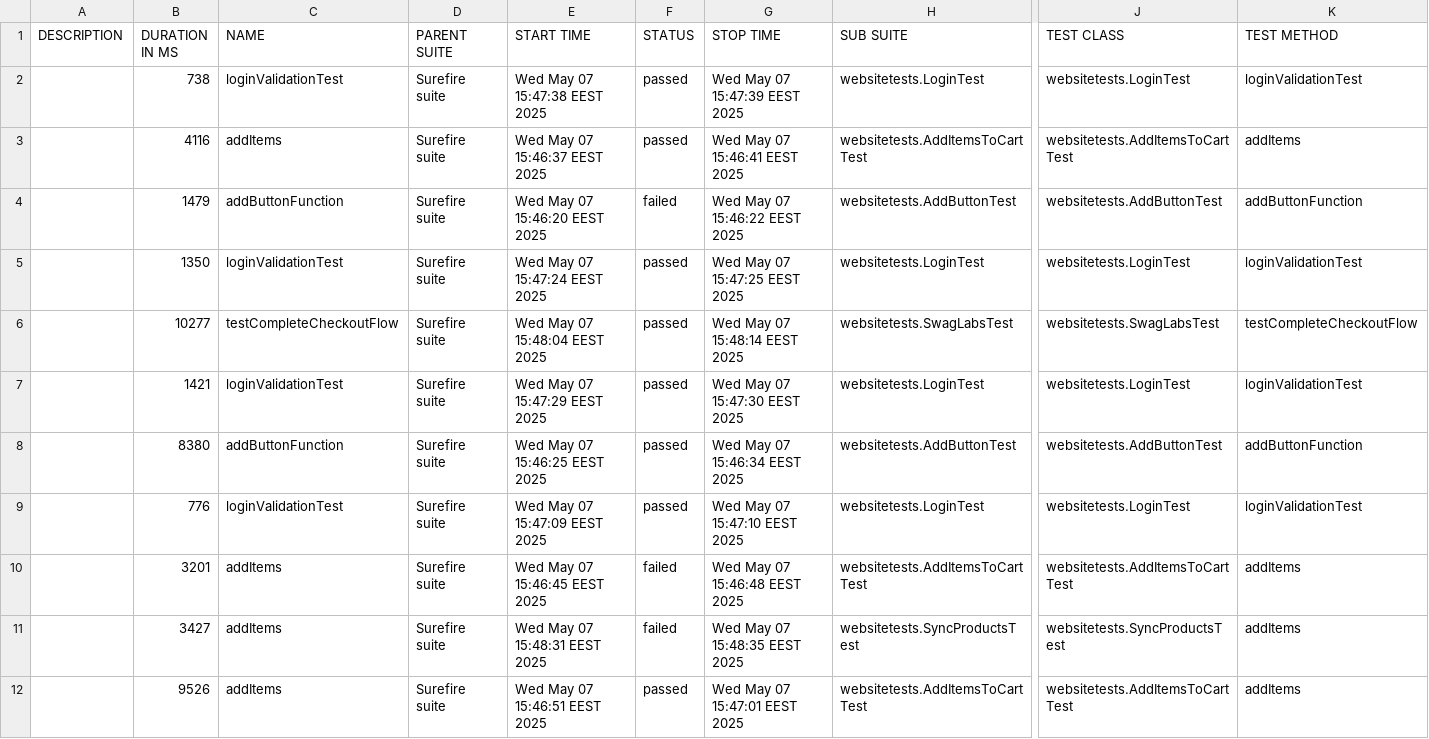
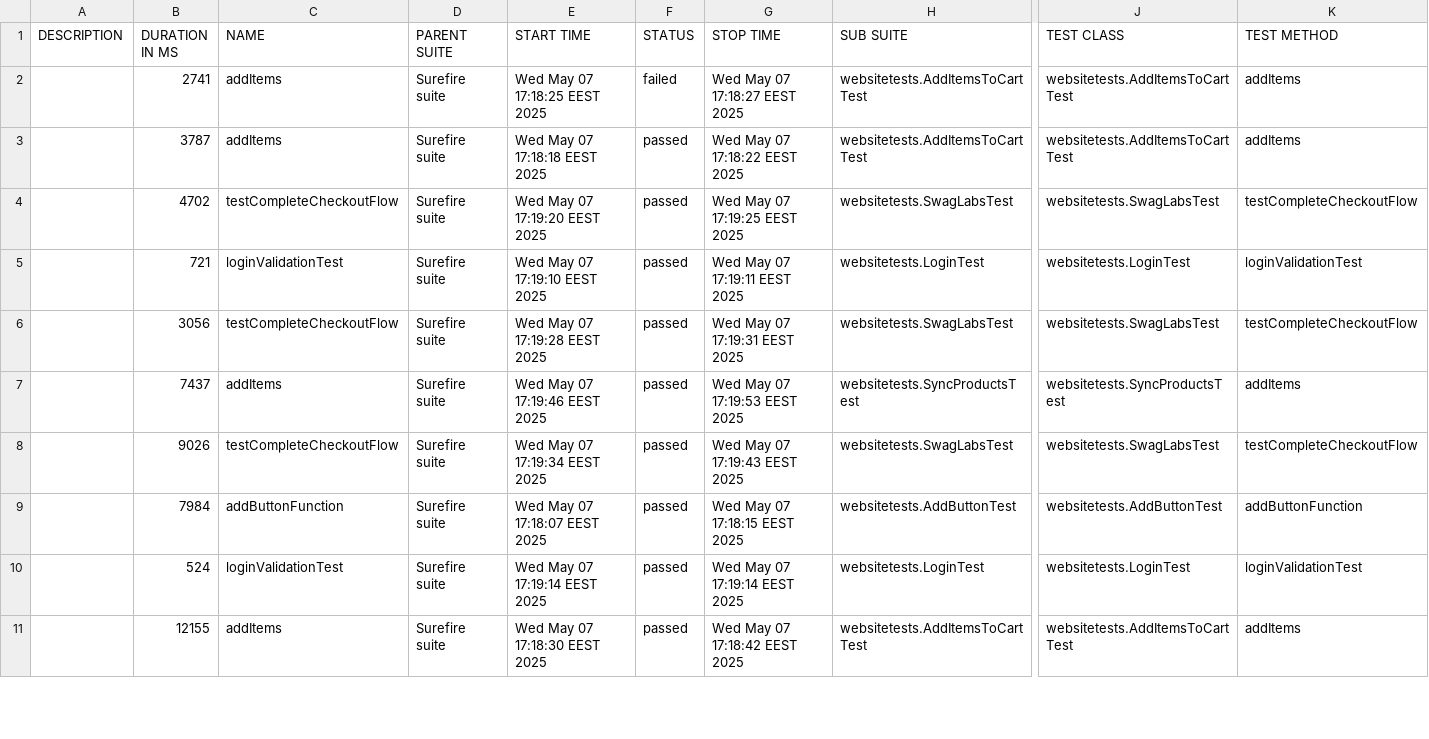
Before and after one commit to a7mdosama22/Testing_Team_3, a CSV file: allure-report/data/suites.csv, drawn as a sheet; only a part is shown, gaps mark what is left out; removed rows and columns are numbered as before the commit, all else as after; rows hold the shown columns only; the diff covers the shown part only; the diff names each change by its address in the sheet, - before the commit and + after, or states it on an @@ line.

```diff
--- a/allure-report/data/suites.csv
+++ b/allure-report/data/suites.csv
-row 2:  | 738 | loginValidationTest | Surefire suite | Wed May 07 15:47:38 EEST 2025 | passed | Wed May 07 15:47:39 EEST 2025 | websitetests.LoginTest | websitetests.LoginTest | loginValidationTest
+row 2:  | 2741 | addItems | Surefire suite | Wed May 07 17:18:25 EEST 2025 | failed | Wed May 07 17:18:27 EEST 2025 | websitetests.AddItemsToCartTest | websitetests.AddItemsToCartTest | addItems
-B3 (DURATION IN MS): 4116
+B3 (DURATION IN MS): 3787
-E3 (START TIME): Wed May 07 15:46:37 EEST 2025
+E3 (START TIME): Wed May 07 17:18:18 EEST 2025
-G3 (STOP TIME): Wed May 07 15:46:41 EEST 2025
+G3 (STOP TIME): Wed May 07 17:18:22 EEST 2025
-row 4:  | 1479 | addButtonFunction | Surefire suite | Wed May 07 15:46:20 EEST 2025 | failed | Wed May 07 15:46:22 EEST 2025 | websitetests.AddButtonTest | websitetests.AddButtonTest | addButtonFunction
+row 4:  | 4702 | testCompleteCheckoutFlow | Surefire suite | Wed May 07 17:19:20 EEST 2025 | passed | Wed May 07 17:19:25 EEST 2025 | websitetests.SwagLabsTest | websitetests.SwagLabsTest | testCompleteCheckoutFlow
-B5 (DURATION IN MS): 1350
+B5 (DURATION IN MS): 721
-E5 (START TIME): Wed May 07 15:47:24 EEST 2025
+E5 (START TIME): Wed May 07 17:19:10 EEST 2025
-G5 (STOP TIME): Wed May 07 15:47:25 EEST 2025
+G5 (STOP TIME): Wed May 07 17:19:11 EEST 2025
-B6 (DURATION IN MS): 10277
+B6 (DURATION IN MS): 3056
-E6 (START TIME): Wed May 07 15:48:04 EEST 2025
+E6 (START TIME): Wed May 07 17:19:28 EEST 2025
-G6 (STOP TIME): Wed May 07 15:48:14 EEST 2025
+G6 (STOP TIME): Wed May 07 17:19:31 EEST 2025
+row 7:  | 7437 | addItems | Surefire suite | Wed May 07 17:19:46 EEST 2025 | passed | Wed May 07 17:19:53 EEST 2025 | websitetests.SyncProductsTest | websitetests.SyncProductsTest | addItems
-B8 (DURATION IN MS): 1421
+B8 (DURATION IN MS): 9026
-C8 (NAME): loginValidationTest
+C8 (NAME): testCompleteCheckoutFlow
-E8 (START TIME): Wed May 07 15:47:29 EEST 2025
+E8 (START TIME): Wed May 07 17:19:34 EEST 2025
-G8 (STOP TIME): Wed May 07 15:47:30 EEST 2025
+G8 (STOP TIME): Wed May 07 17:19:43 EEST 2025
-H8 (SUB SUITE): websitetests.LoginTest
+H8 (SUB SUITE): websitetests.SwagLabsTest
-J8 (TEST CLASS): websitetests.LoginTest
+J8 (TEST CLASS): websitetests.SwagLabsTest
-K8 (TEST METHOD): loginValidationTest
+K8 (TEST METHOD): testCompleteCheckoutFlow
-B9 (DURATION IN MS): 8380
+B9 (DURATION IN MS): 7984
-E9 (START TIME): Wed May 07 15:46:25 EEST 2025
+E9 (START TIME): Wed May 07 17:18:07 EEST 2025
-G9 (STOP TIME): Wed May 07 15:46:34 EEST 2025
+G9 (STOP TIME): Wed May 07 17:18:15 EEST 2025
-B10 (DURATION IN MS): 776
+B10 (DURATION IN MS): 524
-E10 (START TIME): Wed May 07 15:47:09 EEST 2025
+E10 (START TIME): Wed May 07 17:19:14 EEST 2025
-G10 (STOP TIME): Wed May 07 15:47:10 EEST 2025
+G10 (STOP TIME): Wed May 07 17:19:14 EEST 2025
-row 10:  | 3201 | addItems | Surefire suite | Wed May 07 15:46:45 EEST 2025 | failed | Wed May 07 15:46:48 EEST 2025 | websitetests.AddItemsToCartTest | websitetests.AddItemsToCartTest | addItems
-row 11:  | 3427 | addItems | Surefire suite | Wed May 07 15:48:31 EEST 2025 | failed | Wed May 07 15:48:35 EEST 2025 | websitetests.SyncProductsTest | websitetests.SyncProductsTest | addItems
-B11 (DURATION IN MS): 9526
+B11 (DURATION IN MS): 12155
-E11 (START TIME): Wed May 07 15:46:51 EEST 2025
+E11 (START TIME): Wed May 07 17:18:30 EEST 2025
-G11 (STOP TIME): Wed May 07 15:47:01 EEST 2025
+G11 (STOP TIME): Wed May 07 17:18:42 EEST 2025
```
Also changed, not shown: 4 added rows, 3 removed rows and 22 edited cells elsewhere in this file, 58 other files.
